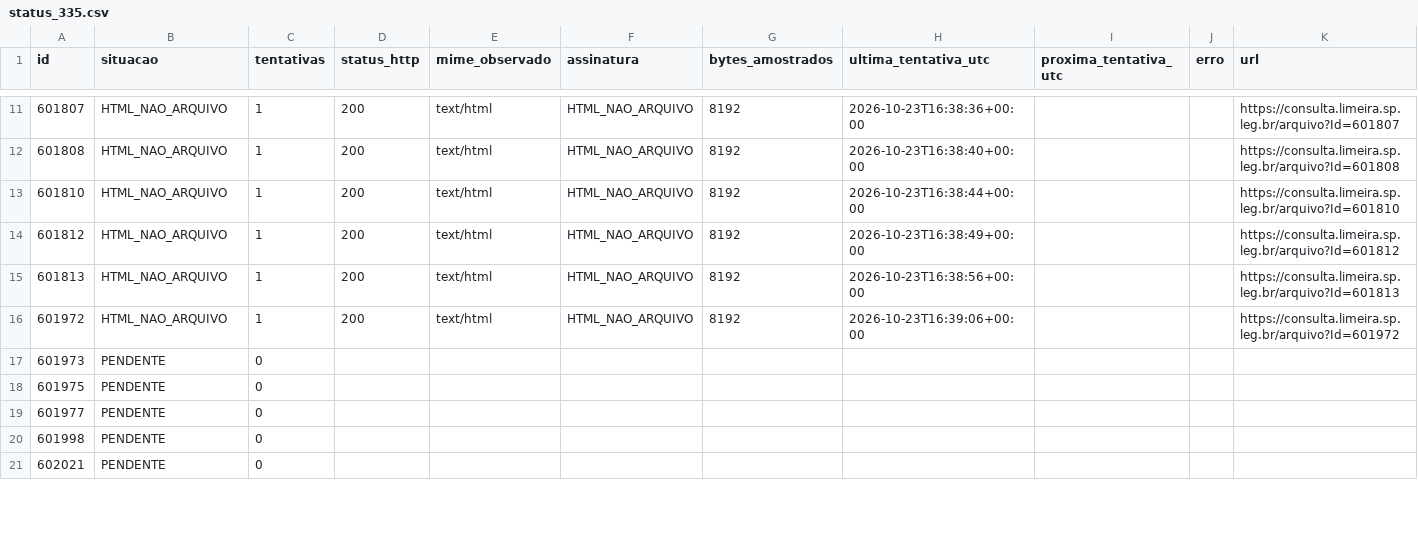
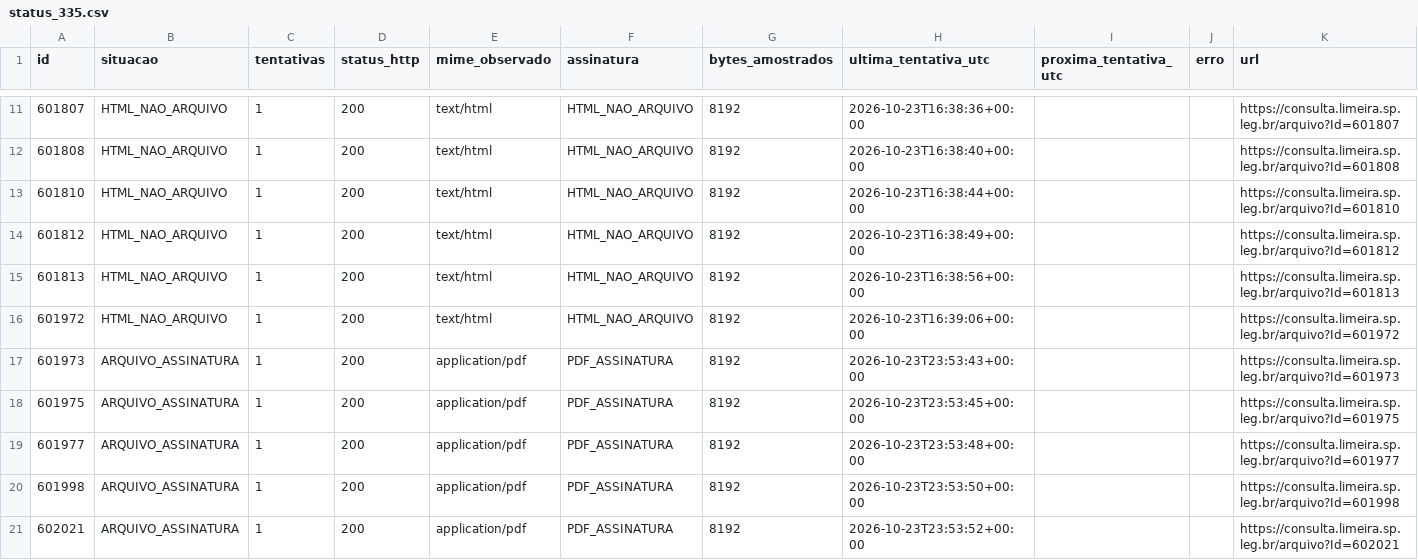
Before and after one commit to ferinbon-cpu/loa-limeira-2027-auditoria, a CSV file: data/r12/status_335.csv, drawn as a sheet; only a part is shown, gaps mark what is left out; the diff covers the shown part only.

```diff
--- a/data/r12/status_335.csv
+++ b/data/r12/status_335.csv
@@ -16,6 +16,6 @@
 601972,HTML_NAO_ARQUIVO,1,200,text/html,HTML_NAO_ARQUIVO,8192,2026-10-23T16:39:06+00:00,,,https://consulta.limeira.sp.leg.br/arquivo?Id=601972
-601973,PENDENTE,0,,,,,,,,
-601975,PENDENTE,0,,,,,,,,
-601977,PENDENTE,0,,,,,,,,
-601998,PENDENTE,0,,,,,,,,
-602021,PENDENTE,0,,,,,,,,
+601973,ARQUIVO_ASSINATURA,1,200,application/pdf,PDF_ASSINATURA,8192,2026-10-23T23:53:43+00:00,,,https://consulta.limeira.sp.leg.br/arquivo?Id=601973
+601975,ARQUIVO_ASSINATURA,1,200,application/pdf,PDF_ASSINATURA,8192,2026-10-23T23:53:45+00:00,,,https://consulta.limeira.sp.leg.br/arquivo?Id=601975
+601977,ARQUIVO_ASSINATURA,1,200,application/pdf,PDF_ASSINATURA,8192,2026-10-23T23:53:48+00:00,,,https://consulta.limeira.sp.leg.br/arquivo?Id=601977
+601998,ARQUIVO_ASSINATURA,1,200,application/pdf,PDF_ASSINATURA,8192,2026-10-23T23:53:50+00:00,,,https://consulta.limeira.sp.leg.br/arquivo?Id=601998
+602021,ARQUIVO_ASSINATURA,1,200,application/pdf,PDF_ASSINATURA,8192,2026-10-23T23:53:52+00:00,,,https://consulta.limeira.sp.leg.br/arquivo?Id=602021
```
Also changed, not shown: 80 edited cells elsewhere in this file, 3 other files.
